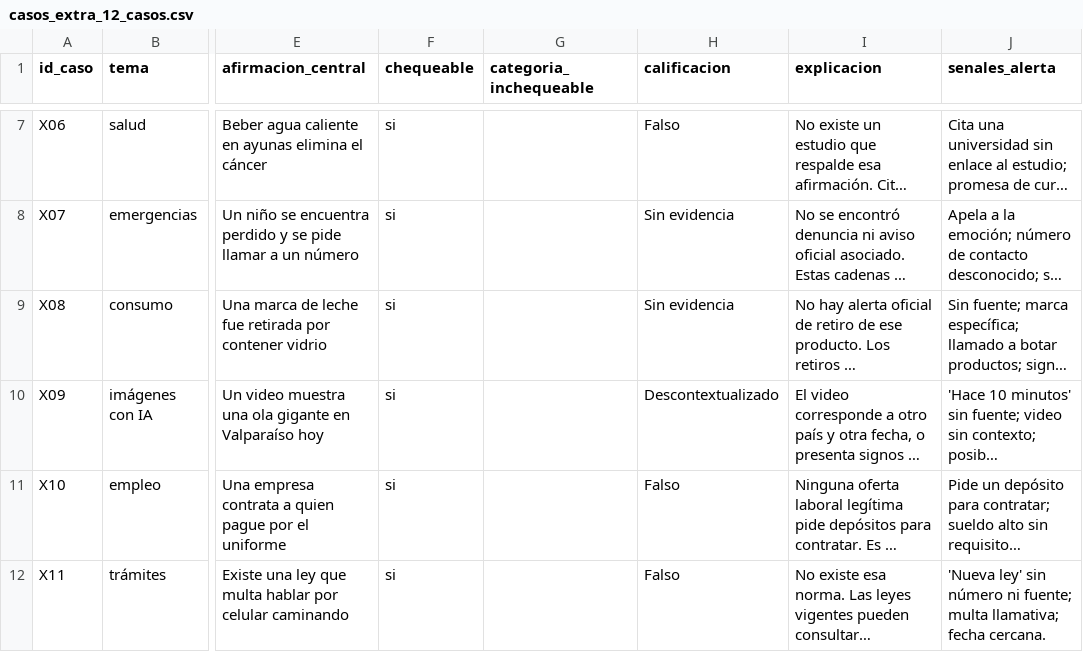
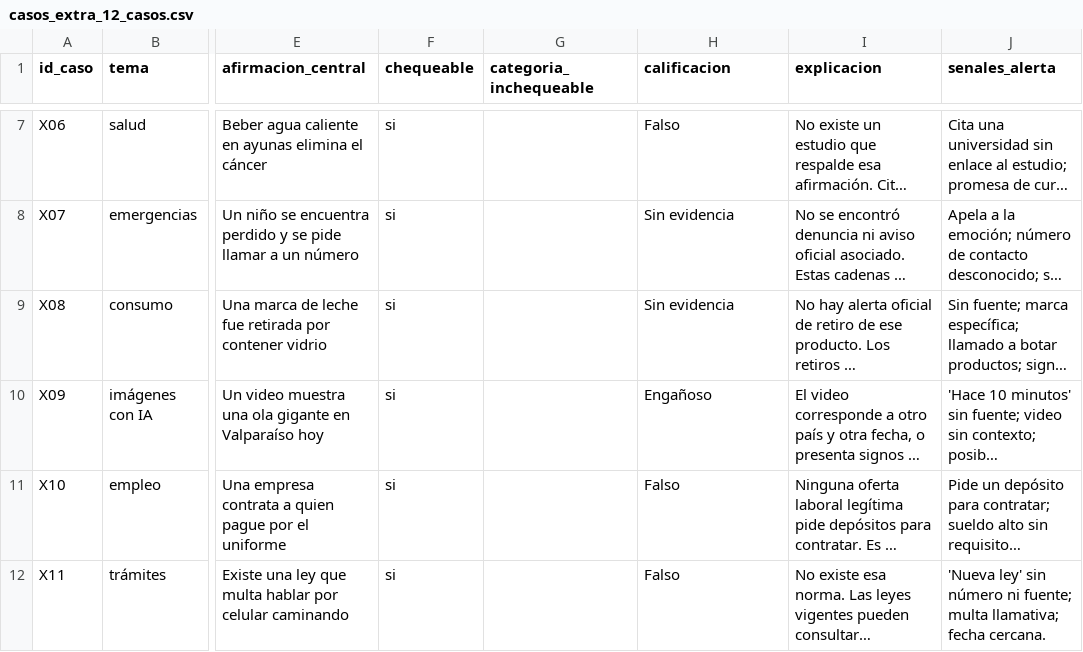
Before and after one commit to Giocrisrai/hackathon-ia-congreso-social-2026-desafio3, a CSV file: docs/complementos/casos_extra_12_casos.csv, drawn as a sheet; only a part is shown, gaps mark what is left out; long unchanged cells end in …; the diff names each change by its address in the sheet, - before the commit and + after, or states it on an @@ line.

```diff
--- a/docs/complementos/casos_extra_12_casos.csv
+++ b/docs/complementos/casos_extra_12_casos.csv
-H10 (calificacion): Descontextualizado
+H10 (calificacion): Engañoso
```
Also changed, not shown: 4 other files.
